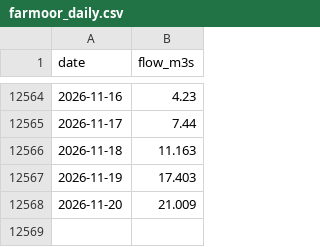
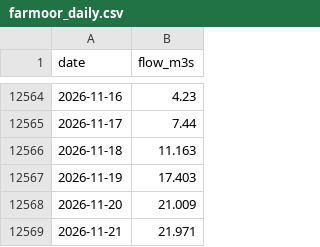
Before and after one commit to robertdoanesolomon/Flag_Predictor, a CSV file: data/termly/farmoor_daily.csv, drawn as a sheet; only a part is shown, gaps mark what is left out; the diff names each change by its address in the sheet, - before the commit and + after, or states it on an @@ line.

```diff
--- a/data/termly/farmoor_daily.csv
+++ b/data/termly/farmoor_daily.csv
+row 12569: 2026-11-21 | 21.971
```
Also changed, not shown: data/termly/ec46_log.csv, data/termly/outlook_history.csv, 7 other files.
